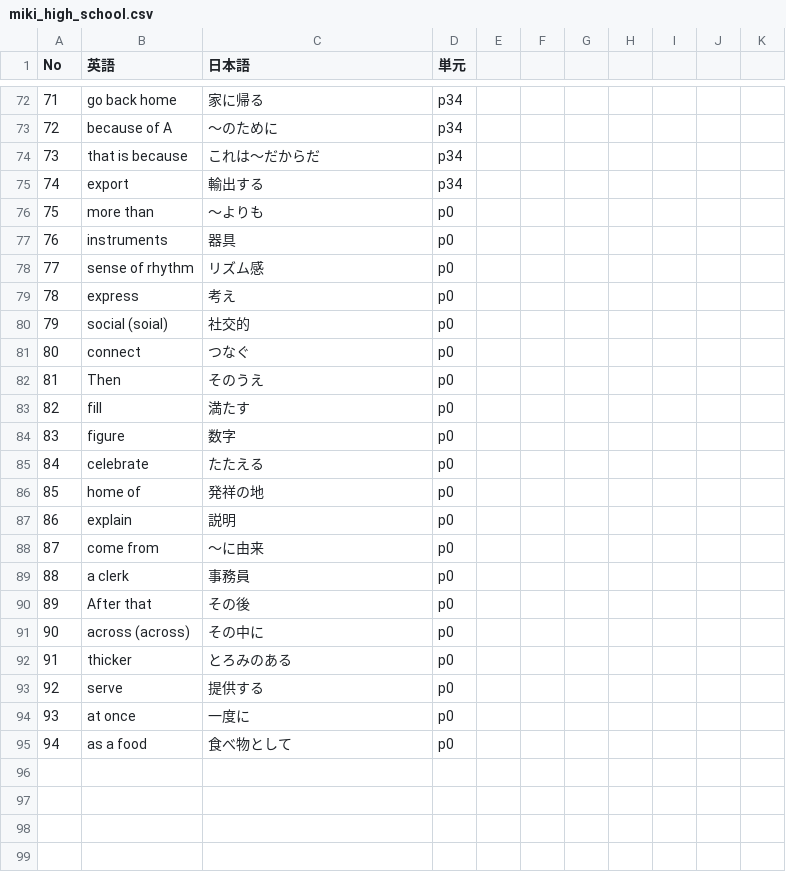
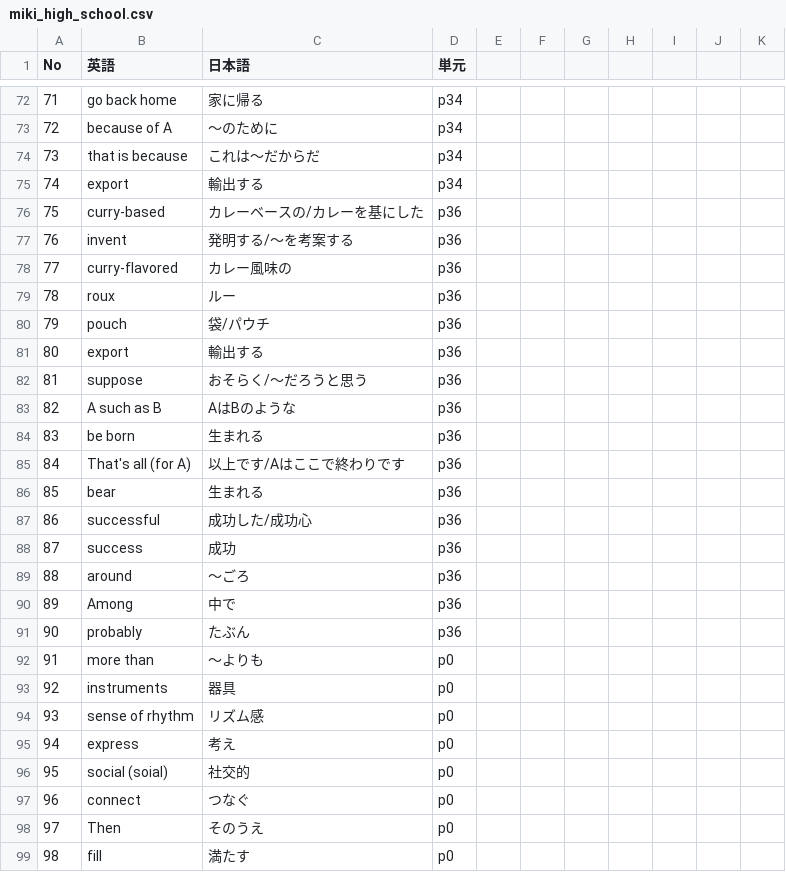
Before and after one commit to kohiramotonetz-create/student-app, a CSV file: public/miki_high_school.csv, drawn as a sheet; only a part is shown, gaps mark what is left out; the shorter side is filled out with more unchanged rows; addresses are those after the commit; the diff covers the shown part only; the diff names each change by its address in the sheet, - before the commit and + after, or states it on an @@ line.

Commit message:
三木単語追加２

```diff
--- a/public/miki_high_school.csv
+++ b/public/miki_high_school.csv
+row 76: 75 | curry-based | カレーベースの/カレーを基にした | p36
+row 77: 76 | invent | 発明する/～を考案する | p36
+row 78: 77 | curry-flavored | カレー風味の | p36
+row 79: 78 | roux | ルー | p36
+row 80: 79 | pouch | 袋/パウチ | p36
+row 81: 80 | export | 輸出する | p36
+row 82: 81 | suppose | おそらく/～だろうと思う | p36
+row 83: 82 | A such as B | AはBのような | p36
+row 84: 83 | be born | 生まれる | p36
+row 85: 84 | That's all (for A) | 以上です/Aはここで終わりです | p36
+row 86: 85 | bear | 生まれる | p36
+row 87: 86 | successful | 成功した/成功心 | p36
+row 88: 87 | success | 成功 | p36
+row 89: 88 | around | ～ごろ | p36
+row 90: 89 | Among | 中で | p36
+row 91: 90 | probably | たぶん | p36
@@ column A (No) renumbered between rows 92 and 111 @@
```
Also changed, not shown: 11 added rows elsewhere in this file.
